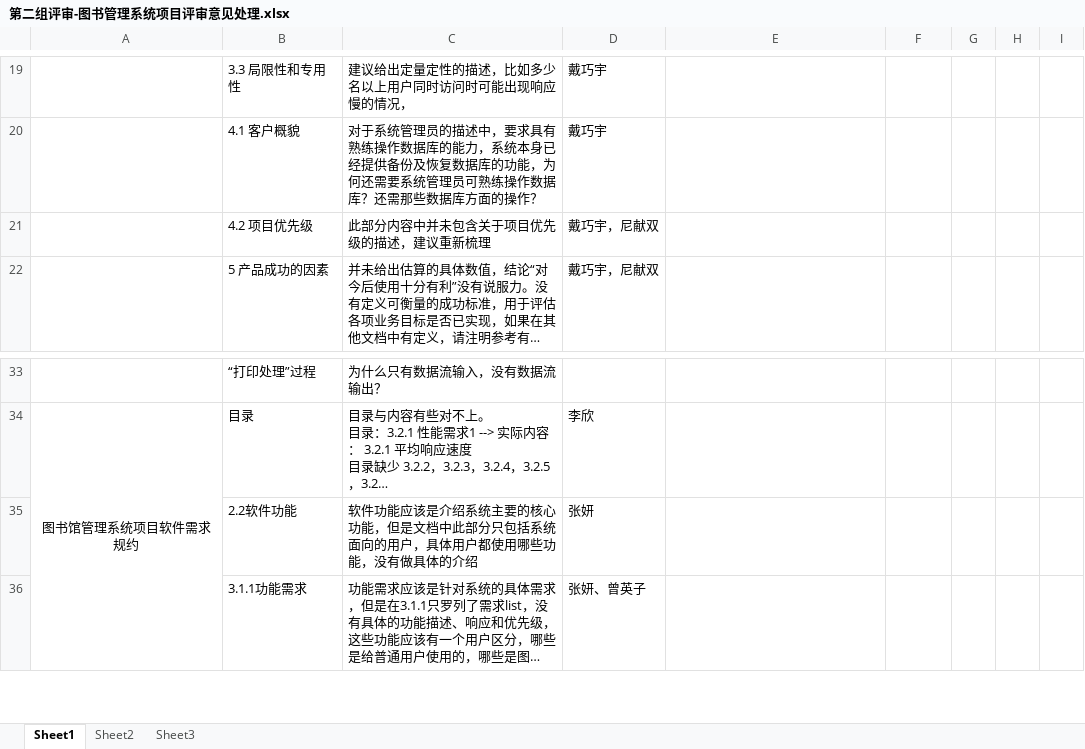
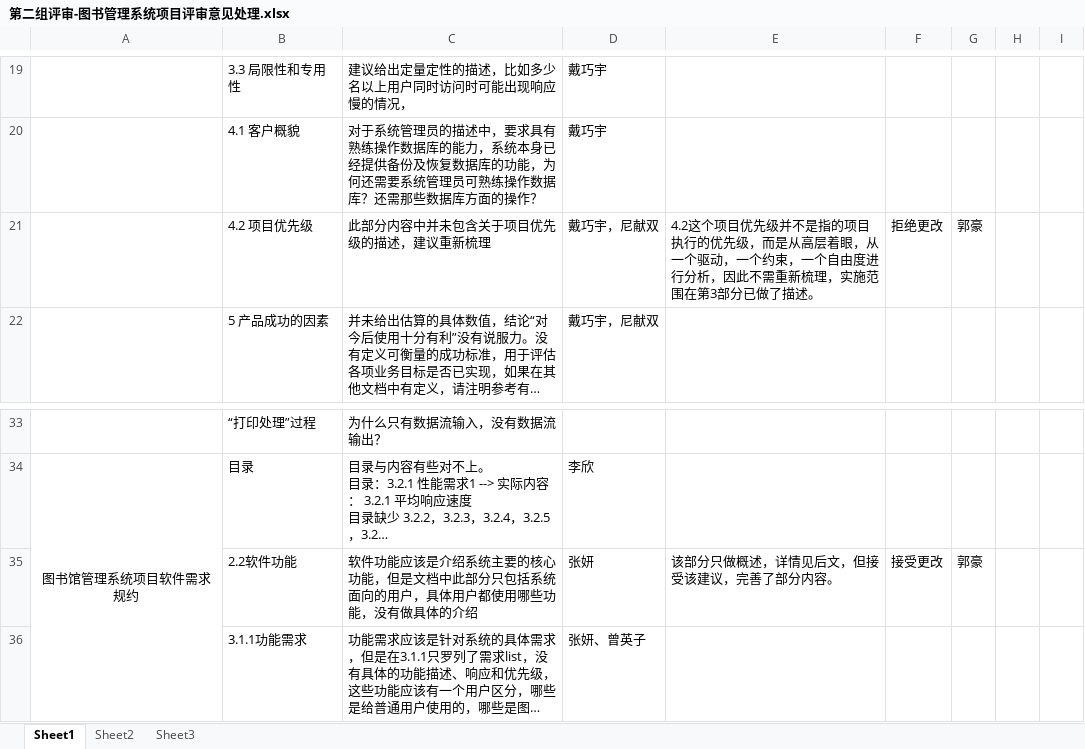
Before and after one commit to CreateChance/software_requirement_work, an Excel workbook: 第二组评审-图书管理系统项目评审意见处理.xlsx, sheet Sheet1, drawn as a sheet; only a part is shown, gaps mark what is left out; long unchanged cells end in …; values as stored, in another font and other column widths than the file's, no borders; the diff names each change by its address in the sheet, - before the commit and + after, or states it on an @@ line.

Commit message:
郭豪处理部分意见已添加

```diff
--- a/第二组评审-图书管理系统项目评审意见处理.xlsx (sheet Sheet1)
+++ b/第二组评审-图书管理系统项目评审意见处理.xlsx (sheet Sheet1)
-E21: (empty)
+E21: 4.2这个项目优先级并不是指的项目执行的优先级，而是从高层着眼，从一个驱动，一个约束，一个自由度进行分析，因此不需重新梳理，实施范围在第3部分已做了描述。
-F21: (empty)
+F21: 拒绝更改
-G21: (empty)
+G21: 郭豪
-E35: (empty)
+E35: 该部分只做概述，详情见后文，但接受该建议，完善了部分内容。
-F35: (empty)
+F35: 接受更改
-G35: (empty)
+G35: 郭豪
```
